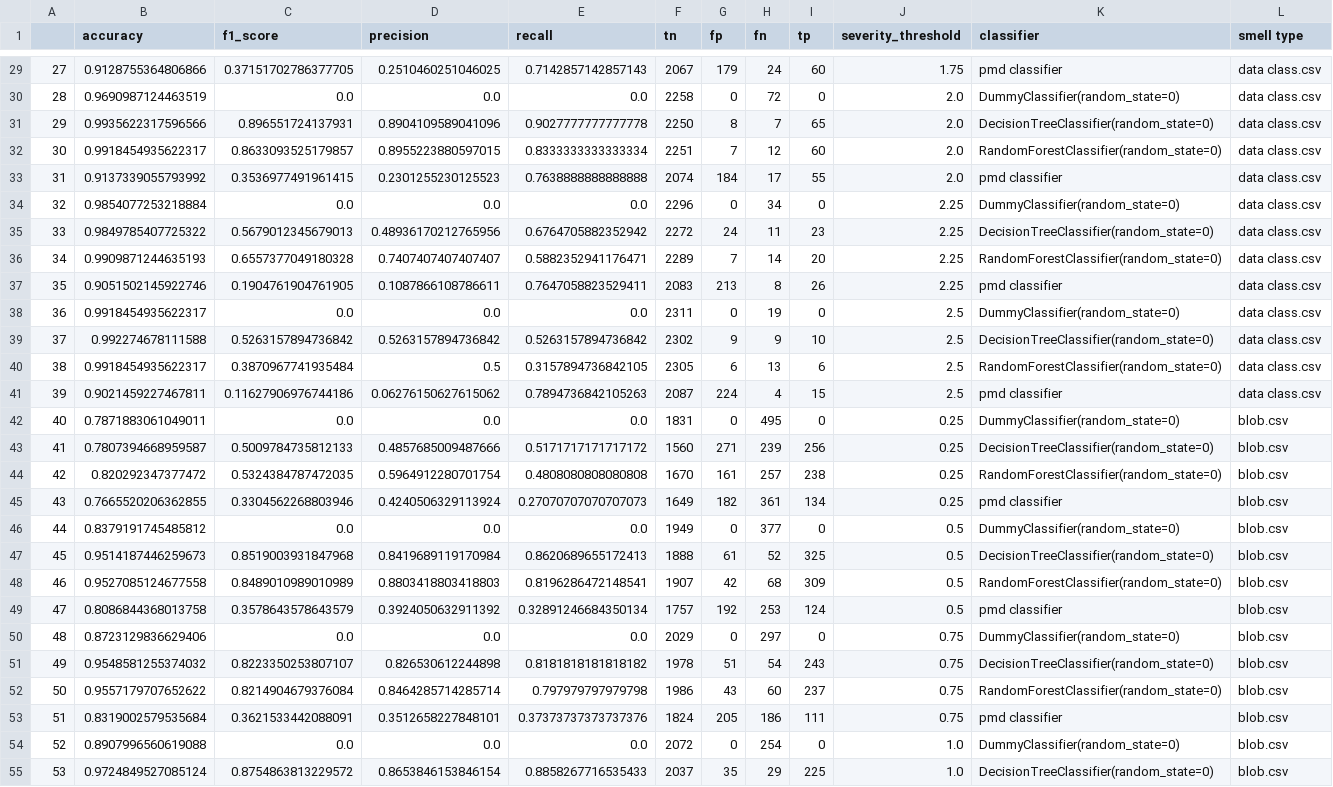
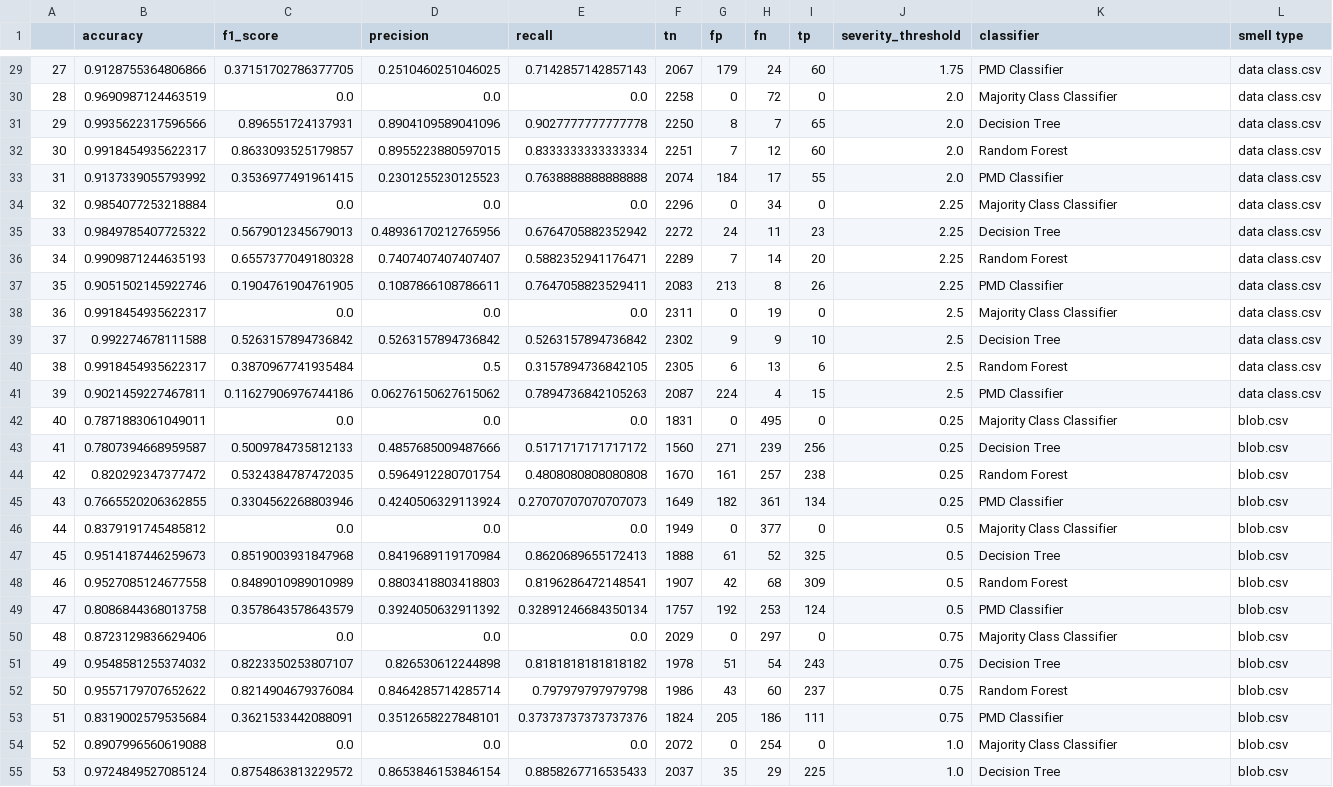
Before and after one commit to janvanrijn/codequality, a CSV file: codequality/data/performances.csv, drawn as a sheet; only a part is shown, gaps mark what is left out; the diff covers the shown part only; the diff names each change by its address in the sheet, - before the commit and + after, or states it on an @@ line.

```diff
--- a/codequality/data/performances.csv
+++ b/codequality/data/performances.csv
-K29 (classifier): pmd classifier
+K29 (classifier): PMD Classifier
-K30 (classifier): DummyClassifier(random_state=0)
+K30 (classifier): Majority Class Classifier
-K31 (classifier): DecisionTreeClassifier(random_state=0)
+K31 (classifier): Decision Tree
-K32 (classifier): RandomForestClassifier(random_state=0)
+K32 (classifier): Random Forest
-K33 (classifier): pmd classifier
+K33 (classifier): PMD Classifier
-K34 (classifier): DummyClassifier(random_state=0)
+K34 (classifier): Majority Class Classifier
-K35 (classifier): DecisionTreeClassifier(random_state=0)
+K35 (classifier): Decision Tree
-K36 (classifier): RandomForestClassifier(random_state=0)
+K36 (classifier): Random Forest
-K37 (classifier): pmd classifier
+K37 (classifier): PMD Classifier
-K38 (classifier): DummyClassifier(random_state=0)
+K38 (classifier): Majority Class Classifier
-K39 (classifier): DecisionTreeClassifier(random_state=0)
+K39 (classifier): Decision Tree
-K40 (classifier): RandomForestClassifier(random_state=0)
+K40 (classifier): Random Forest
-K41 (classifier): pmd classifier
+K41 (classifier): PMD Classifier
-K42 (classifier): DummyClassifier(random_state=0)
+K42 (classifier): Majority Class Classifier
-K43 (classifier): DecisionTreeClassifier(random_state=0)
+K43 (classifier): Decision Tree
-K44 (classifier): RandomForestClassifier(random_state=0)
+K44 (classifier): Random Forest
-K45 (classifier): pmd classifier
+K45 (classifier): PMD Classifier
-K46 (classifier): DummyClassifier(random_state=0)
+K46 (classifier): Majority Class Classifier
-K47 (classifier): DecisionTreeClassifier(random_state=0)
+K47 (classifier): Decision Tree
-K48 (classifier): RandomForestClassifier(random_state=0)
+K48 (classifier): Random Forest
-K49 (classifier): pmd classifier
+K49 (classifier): PMD Classifier
-K50 (classifier): DummyClassifier(random_state=0)
+K50 (classifier): Majority Class Classifier
-K51 (classifier): DecisionTreeClassifier(random_state=0)
+K51 (classifier): Decision Tree
-K52 (classifier): RandomForestClassifier(random_state=0)
+K52 (classifier): Random Forest
-K53 (classifier): pmd classifier
+K53 (classifier): PMD Classifier
-K54 (classifier): DummyClassifier(random_state=0)
+K54 (classifier): Majority Class Classifier
-K55 (classifier): DecisionTreeClassifier(random_state=0)
+K55 (classifier): Decision Tree
```
Also changed, not shown: 53 edited cells elsewhere in this file, 1 other file.
